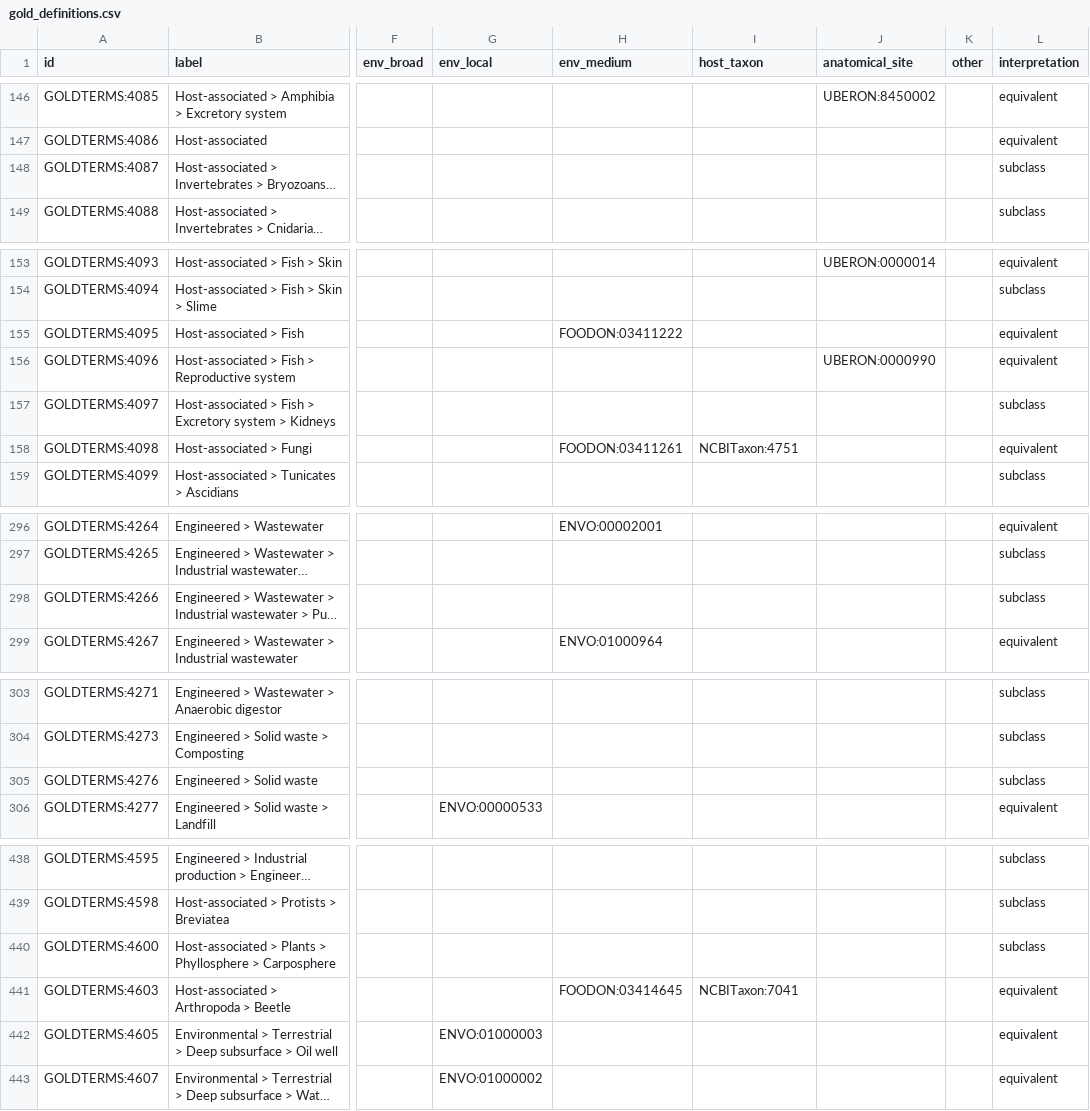
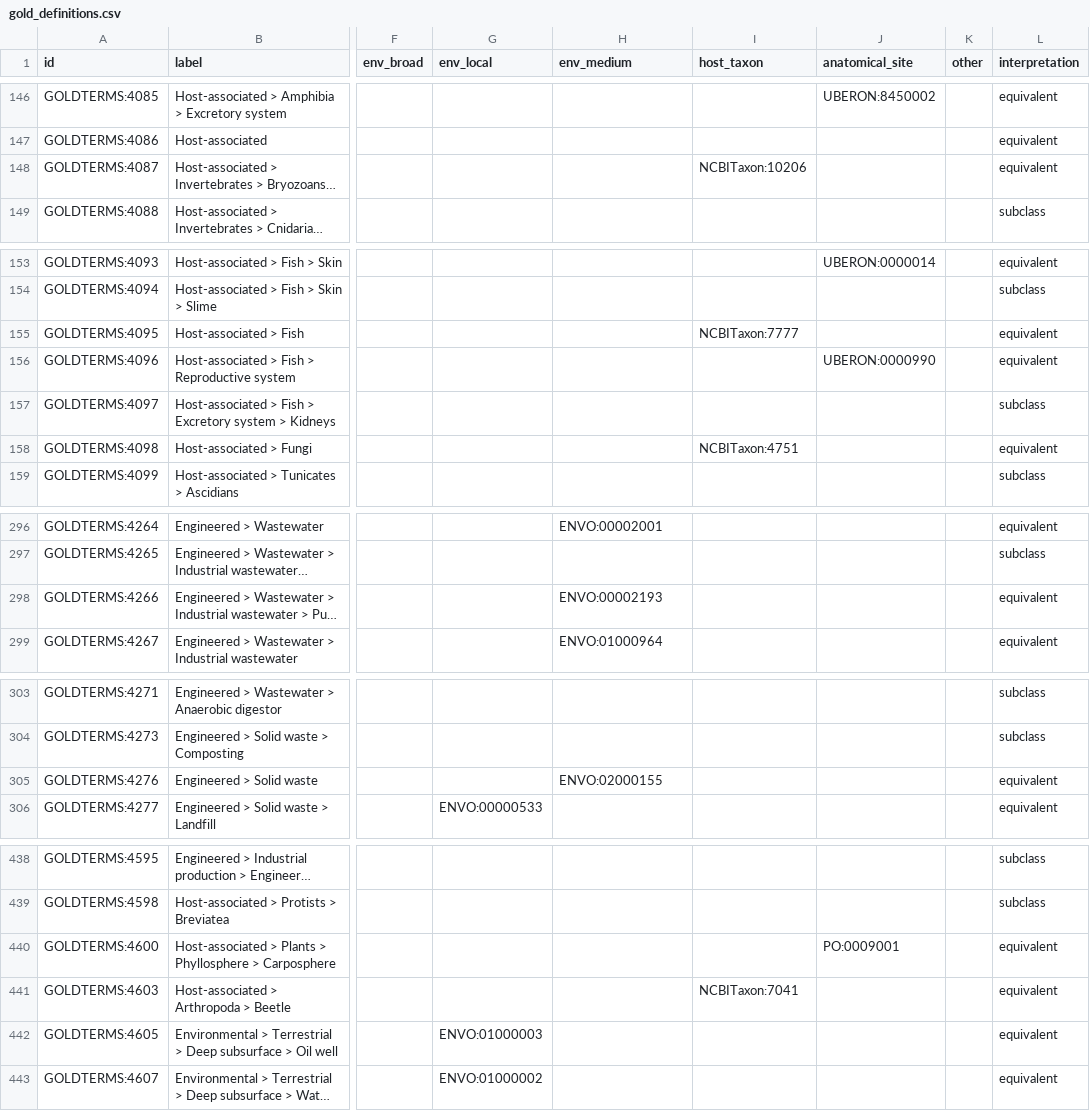
Before and after one commit to cmungall/gold-ontology, a CSV file: gold_definitions.csv, drawn as a sheet; only a part is shown, gaps mark what is left out; long unchanged cells end in …; the diff covers the shown part only; the diff names each change by its address in the sheet, - before the commit and + after, or states it on an @@ line.

```diff
--- a/gold_definitions.csv
+++ b/gold_definitions.csv
-I148 (host_taxon): (empty)
+I148 (host_taxon): NCBITaxon:10206
-L148 (interpretation): subclass
+L148 (interpretation): equivalent
-H155 (env_medium): FOODON:03411222
+H155 (env_medium): (empty)
-I155 (host_taxon): (empty)
+I155 (host_taxon): NCBITaxon:7777
-H158 (env_medium): FOODON:03411261
+H158 (env_medium): (empty)
-H298 (env_medium): (empty)
+H298 (env_medium): ENVO:00002193
-L298 (interpretation): subclass
+L298 (interpretation): equivalent
-H305 (env_medium): (empty)
+H305 (env_medium): ENVO:02000155
-L305 (interpretation): subclass
+L305 (interpretation): equivalent
-J440 (anatomical_site): (empty)
+J440 (anatomical_site): PO:0009001
-L440 (interpretation): subclass
+L440 (interpretation): equivalent
-H441 (env_medium): FOODON:03414645
+H441 (env_medium): (empty)
```
Also changed, not shown: 81 edited cells elsewhere in this file, config/gold-env-synonyms.tsv, mappings/gold-to-envo.curated.sssom.tsv, 7 other files.
